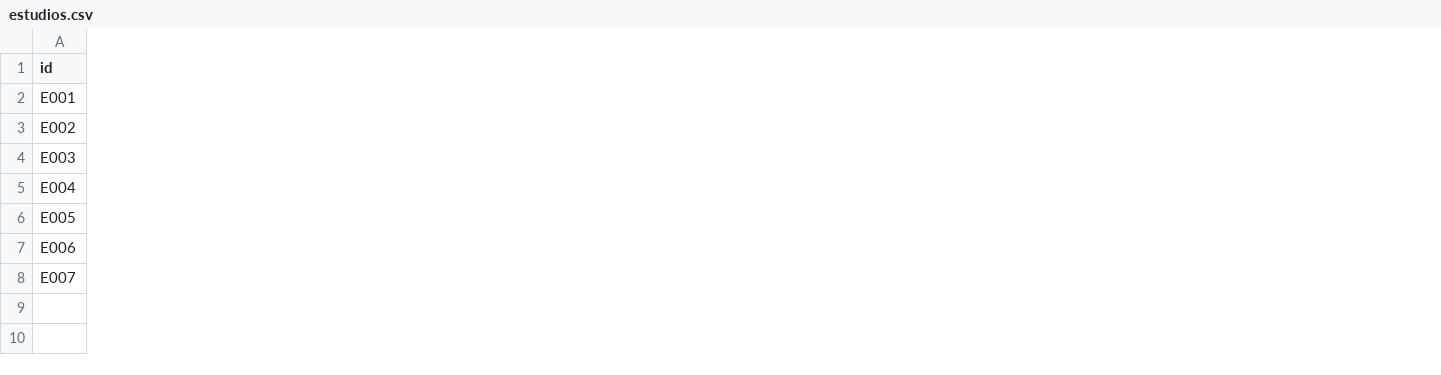
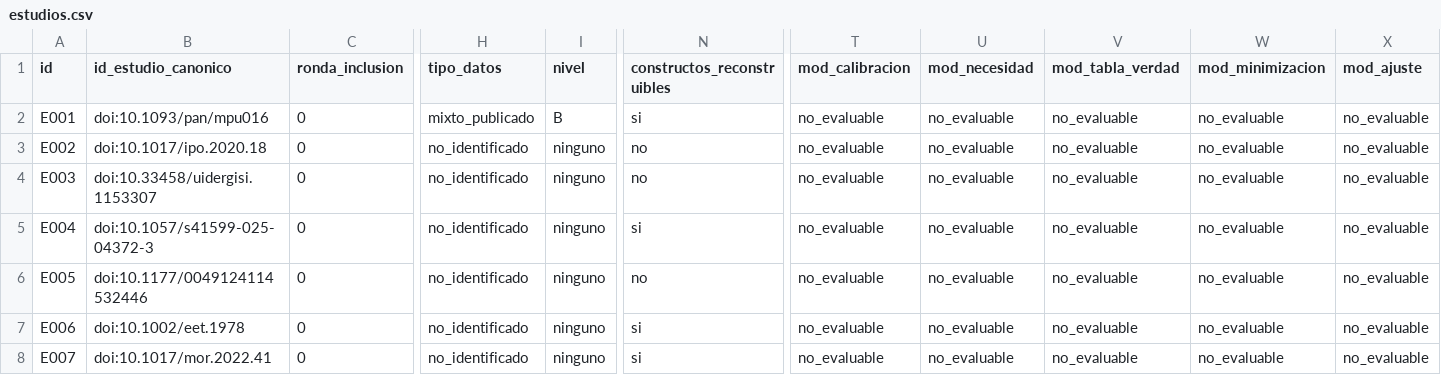
Before and after one commit to jnverbel/fsqca-calibrador, a CSV file: docs/validacion/estudios.csv, drawn as a sheet; only a part is shown, gaps mark what is left out; the diff covers the shown part only; the diff names each change by its address in the sheet, - before the commit and + after, or states it on an @@ line.

Commit message:
feat: modelar rondas y niveles de validación

```diff
--- a/docs/validacion/estudios.csv
+++ b/docs/validacion/estudios.csv
+column B (id_estudio_canonico), rows 2-8: doi:10.1093/pan/mpu016 | doi:10.1017/ipo.2020.18 | doi:10.33458/uidergisi.1153307 | doi:10.1057/s41599-025-04372-3 | doi:10.1177/0049124114532446 | doi:10.1002/eet.1978 | doi:10.1017/mor.2022.41
+column C (ronda_inclusion), rows 2-8: all 0
+column H (tipo_datos), rows 2-8: mixto_publicado | no_identificado | no_identificado | no_identificado | no_identificado | no_identificado | no_identificado
+column I (nivel), rows 2-8: B | ninguno | ninguno | ninguno | ninguno | ninguno | ninguno
+column N (constructos_reconstruibles), rows 2-8: si | no | no | si | no | si | si
+column T (mod_calibracion), rows 2-8: all no_evaluable
+column U (mod_necesidad), rows 2-8: all no_evaluable
+column V (mod_tabla_verdad), rows 2-8: all no_evaluable
+column W (mod_minimizacion), rows 2-8: all no_evaluable
+column X (mod_ajuste), rows 2-8: all no_evaluable
```
Also changed, not shown: 1 added column and 2 edited cells elsewhere in this file, docs/validacion/registro-busqueda.csv, 7 other files.
